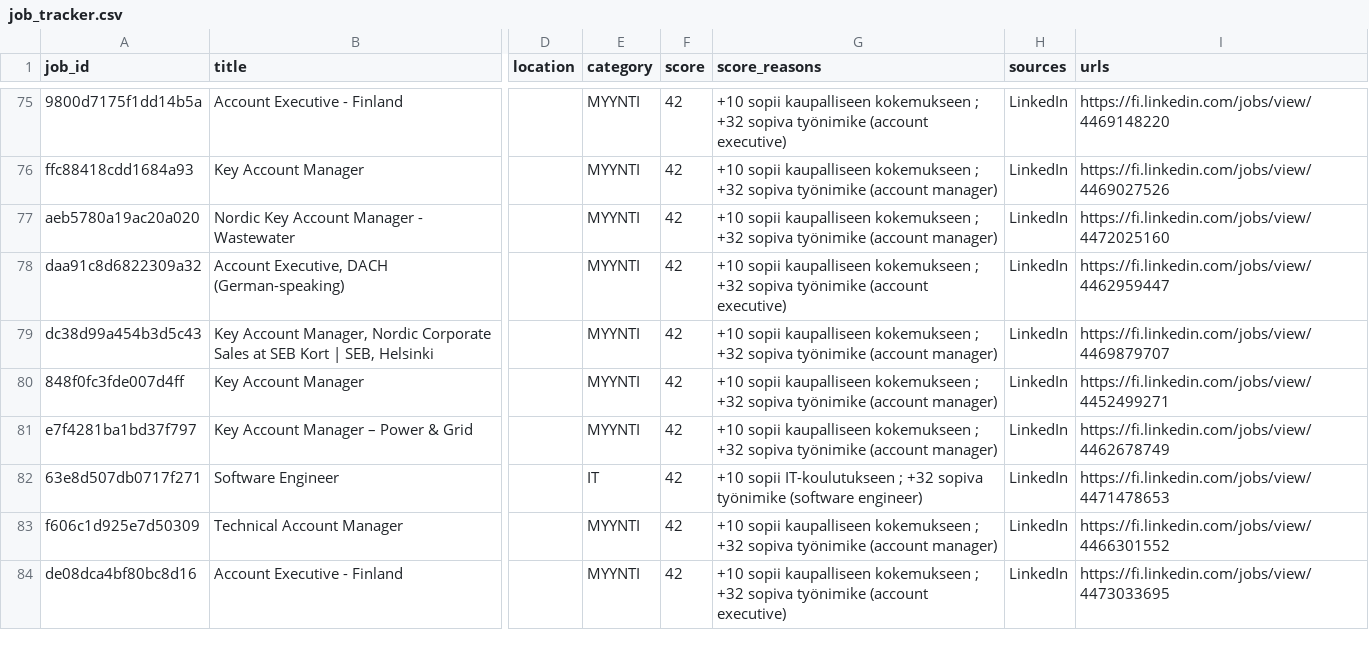
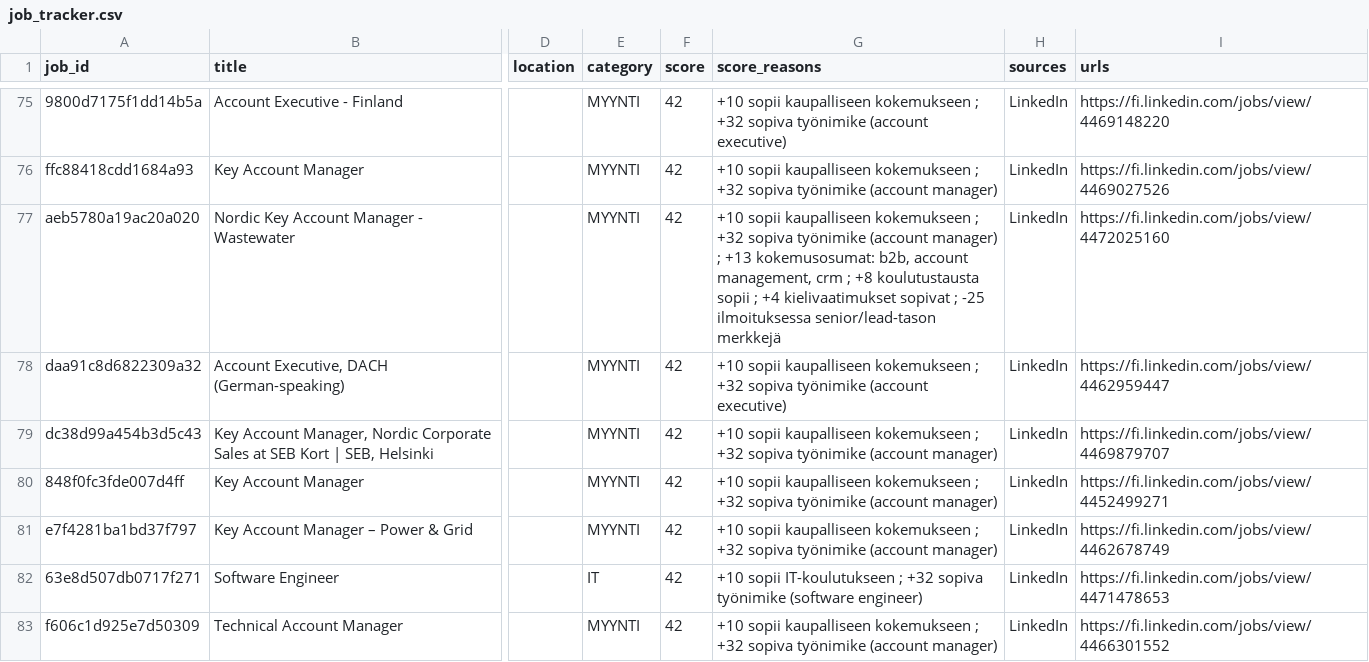
Before and after one commit to JanOlaf1/Job-agent, a CSV file: job_tracker.csv, drawn as a sheet; only a part is shown, gaps mark what is left out; the shorter side is filled out with more unchanged rows; the diff covers the shown part only; the diff names each change by its address in the sheet, - before the commit and + after, or states it on an @@ line.

```diff
--- a/job_tracker.csv
+++ b/job_tracker.csv
-G77 (score_reasons): …(account manager)
+G77 (score_reasons): …(account manager) ; +13 kokemusosumat: b2b, account management, crm ; +8 koulutustausta sopii ; +4 kielivaatimukset sopivat ; -25 ilmoituksessa senior/lead-tason merkkejä
```
Also changed, not shown: 4 added rows and 4 removed rows elsewhere in this file, 2 other files.
